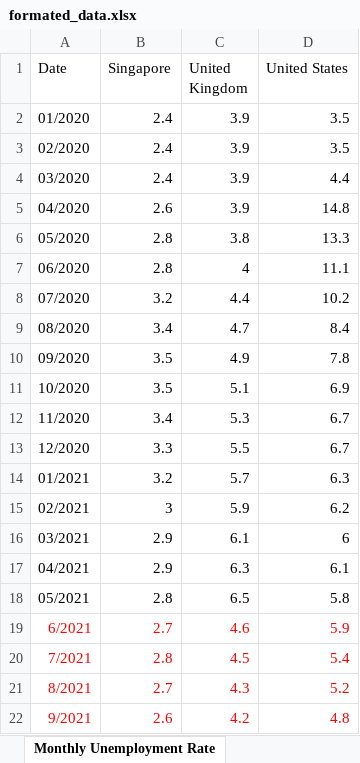
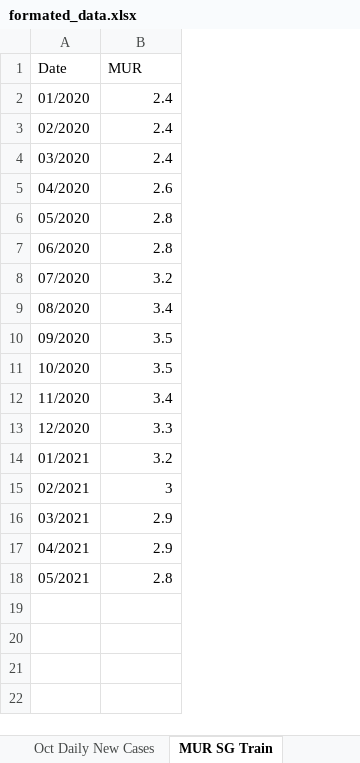
Before and after one commit to katrinayeo/covid, an Excel workbook: formated_data.xlsx, sheet MUR SG Train, drawn as a sheet; values as stored, in another font and other column widths than the file's, no borders; the diff names each change by its address in the sheet, - before the commit and + after, or states it on an @@ line.

```diff
--- a/formated_data.xlsx (sheet MUR SG Train)
+++ b/formated_data.xlsx (sheet MUR SG Train)
-sheet tab: Monthly Unemployment Rate
+sheet tab: MUR SG Train
-column C (United Kingdom), rows 2-18: 3.9 | 3.9 | 3.9 | 3.9 | 3.8 | 4 | 4.4 | 4.7 | 4.9 | 5.1 | 5.3 | 5.5 | 5.7 | 5.9 | 6.1 | 6.3 | 6.5
-column D (United States), rows 2-18: 3.5 | 3.5 | 4.4 | 14.8 | 13.3 | 11.1 | 10.2 | 8.4 | 7.8 | 6.9 | 6.7 | 6.7 | 6.3 | 6.2 | 6 | 6.1 | 5.8
-B1: Singapore
+B1: MUR
-row 19: 6/2021 | 2.7 | 4.6 | 5.9
-row 20: 7/2021 | 2.8 | 4.5 | 5.4
-row 21: 8/2021 | 2.7 | 4.3 | 5.2
-row 22: 9/2021 | 2.6 | 4.2 | 4.8
```
Also changed, not shown: sheet MUR US Train, other sheet tabs, 2 other files.
